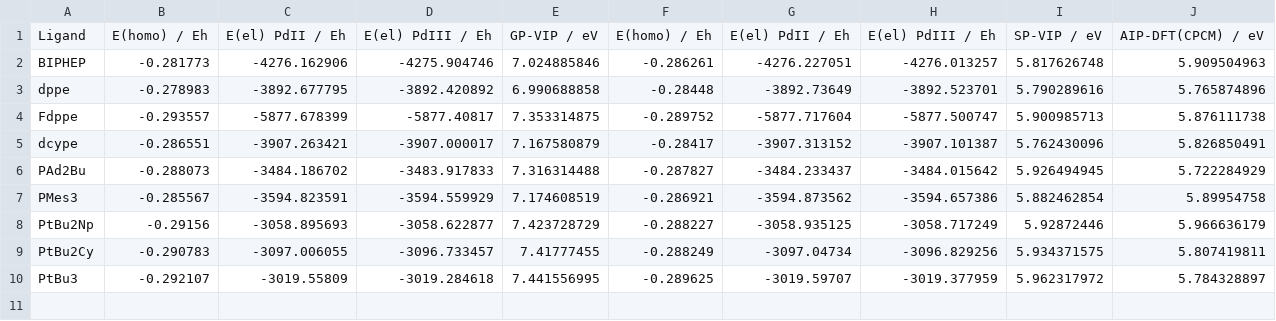
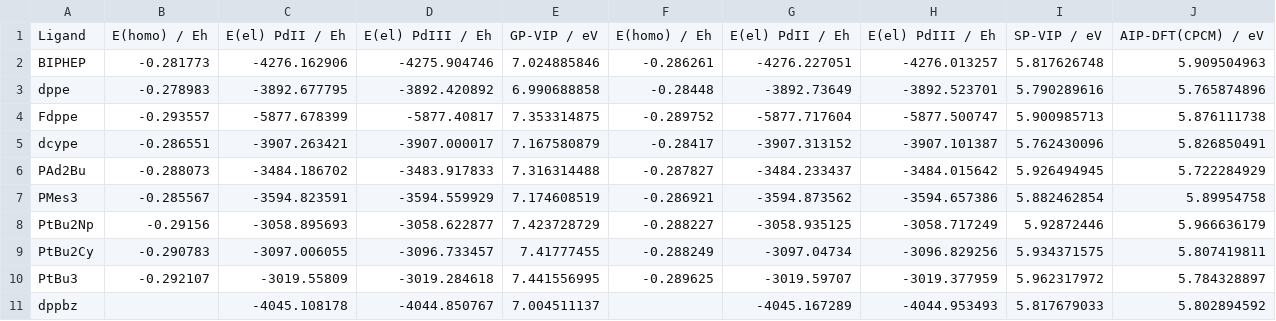
Before and after one commit to mbogdos96/RE, a CSV file: Experimental_data_with_code/complex_descriptors/VIP_palldacycles.csv, drawn as a sheet; the diff names each change by its address in the sheet, - before the commit and + after, or states it on an @@ line.

```diff
--- a/Experimental_data_with_code/complex_descriptors/VIP_palldacycles.csv
+++ b/Experimental_data_with_code/complex_descriptors/VIP_palldacycles.csv
+row 11: dppbz |  | -4045.108178 | -4044.850767 | 7.004511137 |  | -4045.167289 | -4044.953493 | 5.817679033 | 5.802894592
```
Also changed, not shown: Experimental_data_with_code/complex_descriptors/HOMO_and_charges.csv, Experimental_data_with_code/complex_descriptors/Pd_Xray.csv, 2 other files.
